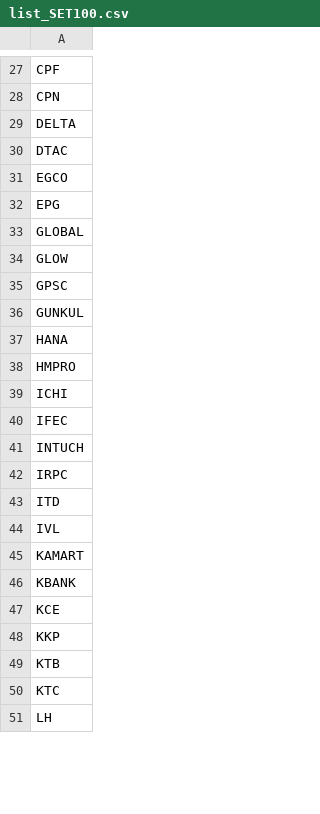
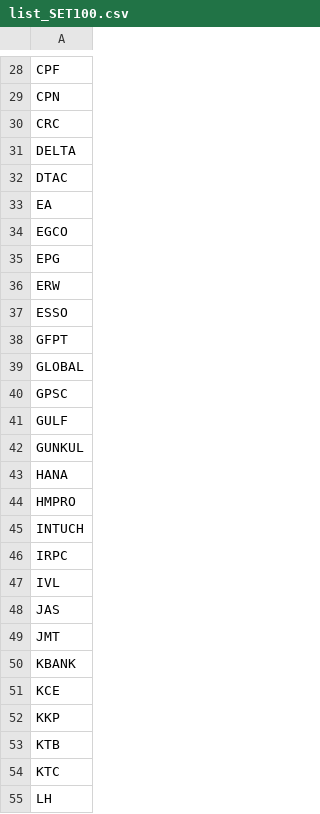
Before and after one commit to adminho/trading-stock-thailand, a CSV file: list_securities/list_SET100.csv, drawn as a sheet; only a part is shown, gaps mark what is left out; the diff covers the shown part only.

Commit message:
Update list_SET100.csv

```diff
--- a/list_securities/list_SET100.csv
+++ b/list_securities/list_SET100.csv
@@ -28,9 +29,14 @@ CPF
 CPN
+CRC
 DELTA
 DTAC
+EA
 EGCO
 EPG
+ERW
+ESSO
+GFPT
 GLOBAL
-GLOW
 GPSC
+GULF
 GUNKUL
@@ -38,9 +44,7 @@ HANA
 HMPRO
-ICHI
-IFEC
 INTUCH
 IRPC
-ITD
 IVL
-KAMART
+JAS
+JMT
 KBANK
```
Also changed, not shown: 13 added rows, 16 removed rows and 7 edited cells elsewhere in this file.
